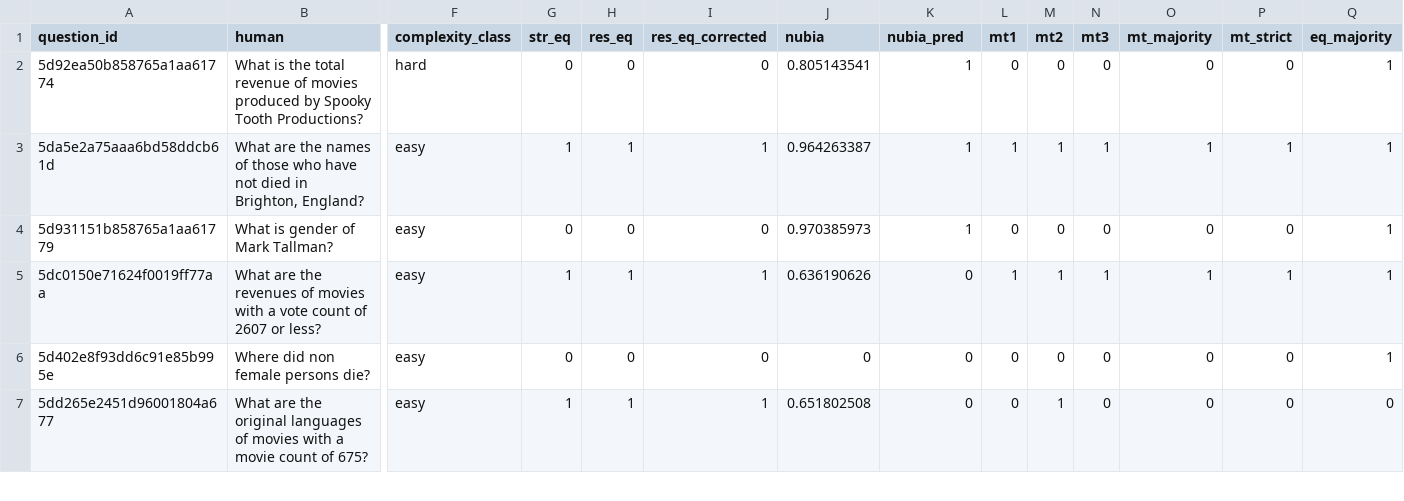
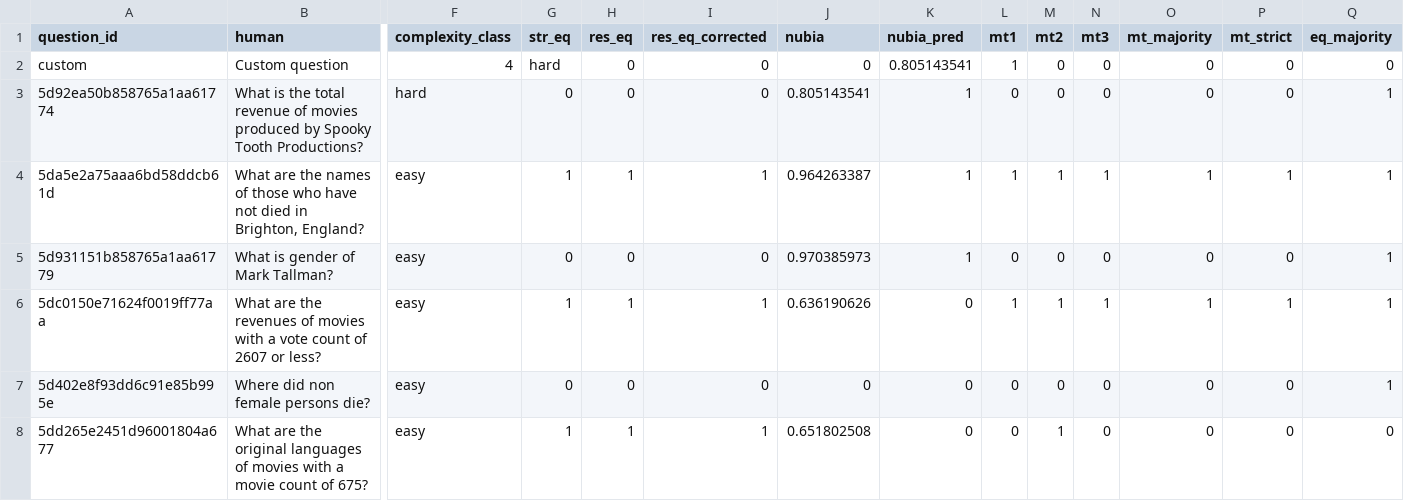
Before and after one commit to Timotheeee/SEMQL_Website, a CSV file: annotation_data.csv, drawn as a sheet; only a part is shown, gaps mark what is left out; rows hold the shown columns only; the diff names each change by its address in the sheet, - before the commit and + after, or states it on an @@ line.

```diff
--- a/annotation_data.csv
+++ b/annotation_data.csv
+row 2: custom | Custom question | 4 | hard | 0 | 0 | 0 | 0.805143541 | 1 | 0 | 0 | 0 | 0 | 0
```
Also changed, not shown: 2 other files.
